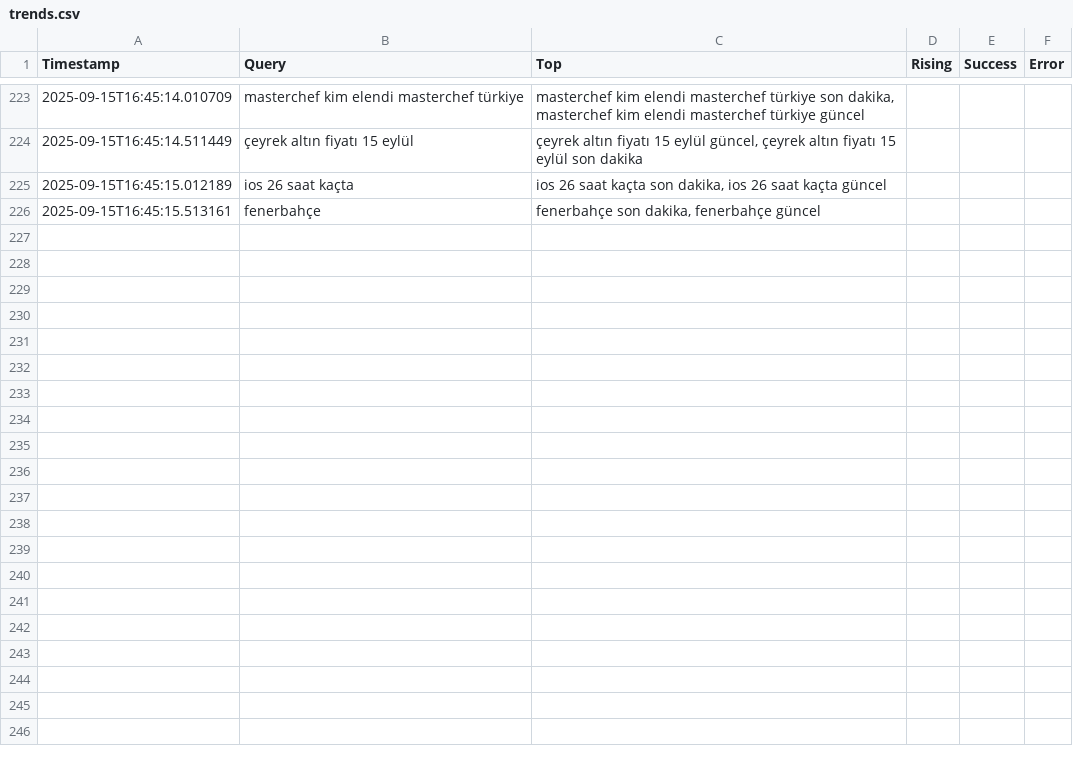
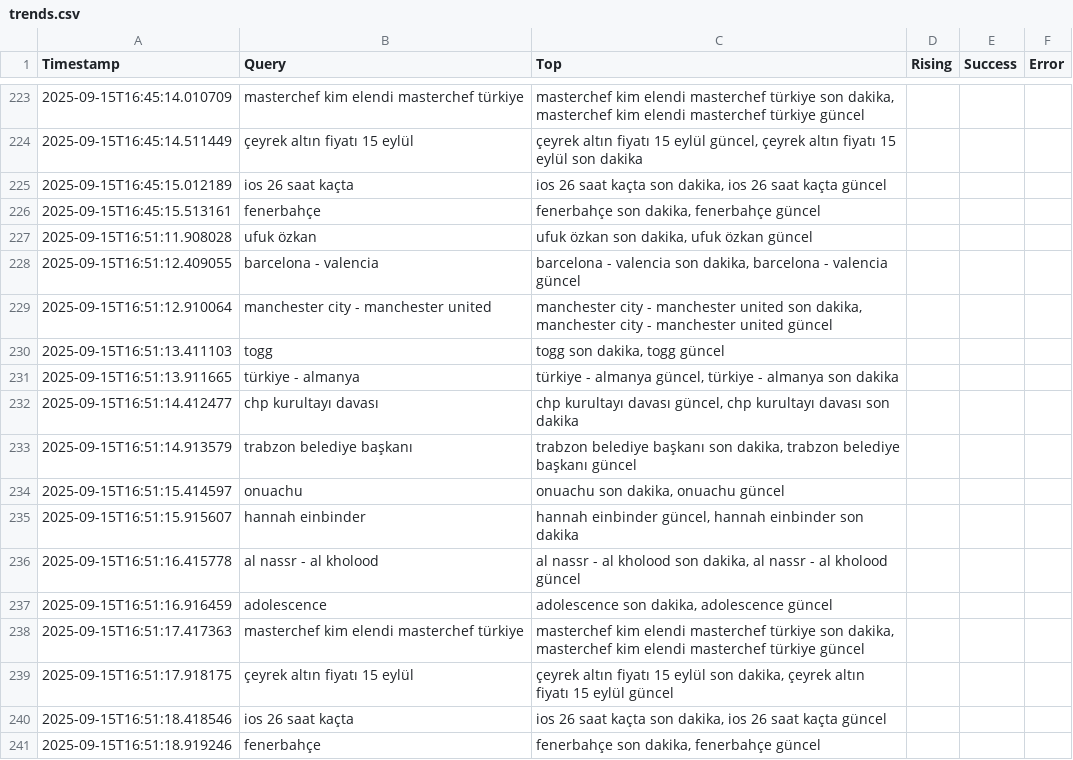
Before and after one commit to igyccmt/trends-scraper, a CSV file: trends.csv, drawn as a sheet; only a part is shown, gaps mark what is left out; the diff names each change by its address in the sheet, - before the commit and + after, or states it on an @@ line.

```diff
--- a/trends.csv
+++ b/trends.csv
+row 227: 2025-09-15T16:51:11.908028 | ufuk özkan | ufuk özkan son dakika, ufuk özkan güncel
+row 228: 2025-09-15T16:51:12.409055 | barcelona - valencia | barcelona - valencia son dakika, barcelona - valencia güncel
+row 229: 2025-09-15T16:51:12.910064 | manchester city - manchester united | manchester city - manchester united son dakika, manchester city - manchester united güncel
+row 230: 2025-09-15T16:51:13.411103 | togg | togg son dakika, togg güncel
+row 231: 2025-09-15T16:51:13.911665 | türkiye - almanya | türkiye - almanya güncel, türkiye - almanya son dakika
+row 232: 2025-09-15T16:51:14.412477 | chp kurultayı davası | chp kurultayı davası güncel, chp kurultayı davası son dakika
+row 233: 2025-09-15T16:51:14.913579 | trabzon belediye başkanı | trabzon belediye başkanı son dakika, trabzon belediye başkanı güncel
+row 234: 2025-09-15T16:51:15.414597 | onuachu | onuachu son dakika, onuachu güncel
+row 235: 2025-09-15T16:51:15.915607 | hannah einbinder | hannah einbinder güncel, hannah einbinder son dakika
+row 236: 2025-09-15T16:51:16.415778 | al nassr - al kholood | al nassr - al kholood son dakika, al nassr - al kholood güncel
+row 237: 2025-09-15T16:51:16.916459 | adolescence | adolescence son dakika, adolescence güncel
+row 238: 2025-09-15T16:51:17.417363 | masterchef kim elendi masterchef türkiye | masterchef kim elendi masterchef türkiye son dakika, masterchef kim elendi masterchef türkiye güncel
+row 239: 2025-09-15T16:51:17.918175 | çeyrek altın fiyatı 15 eylül | çeyrek altın fiyatı 15 eylül son dakika, çeyrek altın fiyatı 15 eylül güncel
+row 240: 2025-09-15T16:51:18.418546 | ios 26 saat kaçta | ios 26 saat kaçta son dakika, ios 26 saat kaçta güncel
+row 241: 2025-09-15T16:51:18.919246 | fenerbahçe | fenerbahçe son dakika, fenerbahçe güncel
```
Also changed, not shown: trends_2025-09-15.csv, 9 other files.
